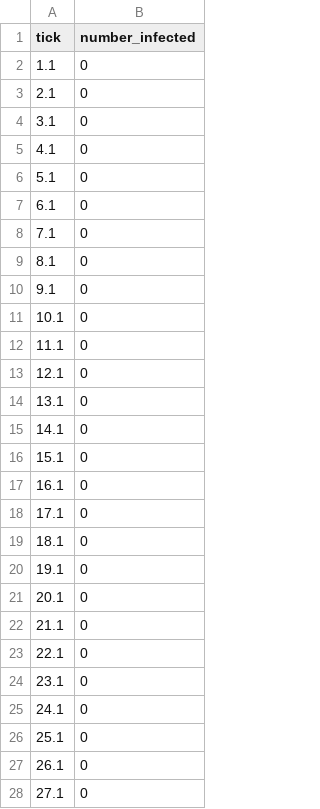
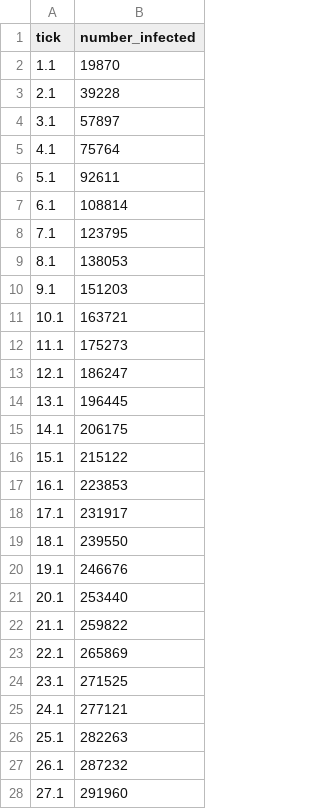
Before and after one commit to joaotrindade/hpc-project, a CSV file: output_comparison/2M_Final/data.csv, drawn as a sheet; only a part is shown; the diff covers the shown part only.

```diff
--- a/output_comparison/2M_Final/data.csv
+++ b/output_comparison/2M_Final/data.csv
@@ -1,28 +1,28 @@
 "tick","number_infected"
-1.1,0
-2.1,0
-3.1,0
-4.1,0
-5.1,0
-6.1,0
-7.1,0
-8.1,0
-9.1,0
-10.1,0
-11.1,0
-12.1,0
-13.1,0
-14.1,0
-15.1,0
-16.1,0
-17.1,0
-18.1,0
-19.1,0
-20.1,0
-21.1,0
-22.1,0
-23.1,0
-24.1,0
-25.1,0
-26.1,0
-27.1,0
+1.1,19870
+2.1,39228
+3.1,57897
+4.1,75764
+5.1,92611
+6.1,108814
+7.1,123795
+8.1,138053
+9.1,151203
+10.1,163721
+11.1,175273
+12.1,186247
+13.1,196445
+14.1,206175
+15.1,215122
+16.1,223853
+17.1,231917
+18.1,239550
+19.1,246676
+20.1,253440
+21.1,259822
+22.1,265869
+23.1,271525
+24.1,277121
+25.1,282263
+26.1,287232
+27.1,291960
```
Also changed, not shown: 72 edited cells elsewhere in this file, output_comparison/2M_Final/data_2.csv, output_comparison/2M_Final/data_3.csv, 3 other files.
